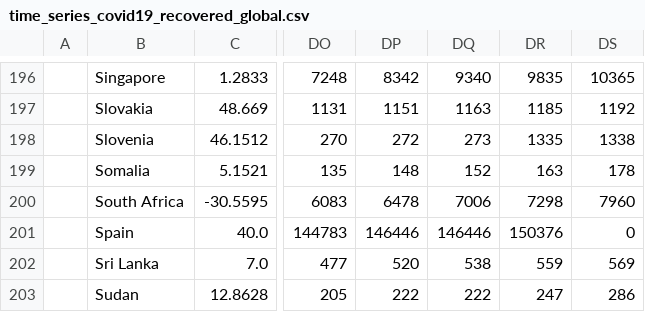
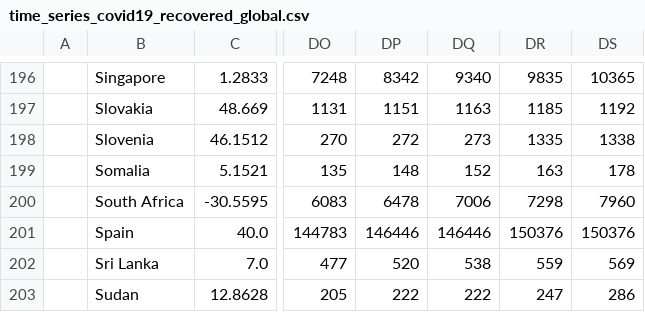
Before and after one commit to boogheta/coronavirus-countries, a CSV file: data/time_series_covid19_recovered_global.csv, drawn as a sheet; only a part is shown, gaps mark what is left out; the diff names each change by its address in the sheet, - before the commit and + after, or states it on an @@ line.

```diff
--- a/data/time_series_covid19_recovered_global.csv
+++ b/data/time_series_covid19_recovered_global.csv
-DS201: 0
+DS201: 150376
```
